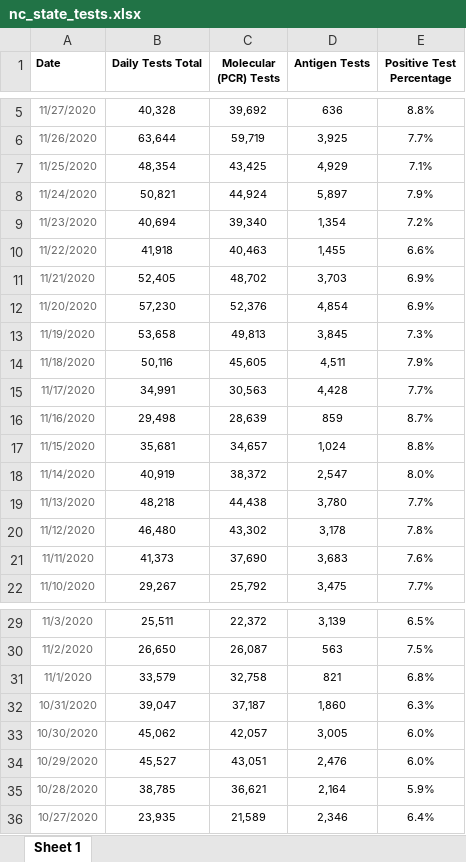
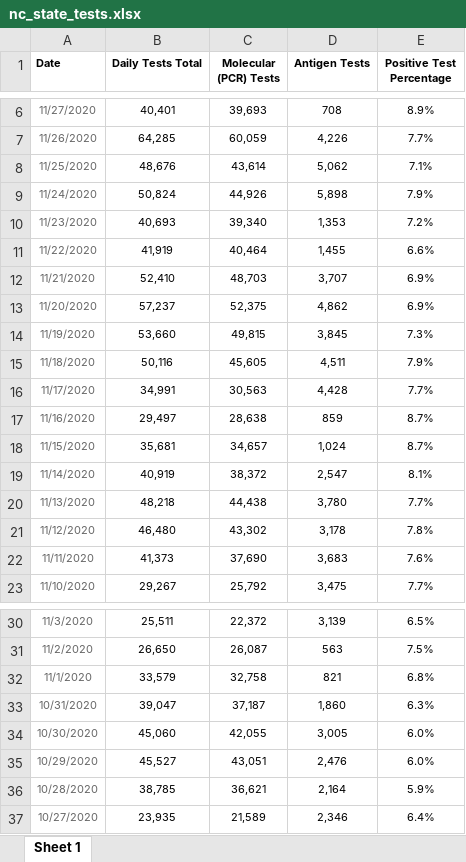
Before and after one commit to arorapankaj/tempRepo, an Excel workbook: nc_state_tests.xlsx, sheet Sheet 1, drawn as a sheet; only a part is shown, gaps mark what is left out; values as stored, in another font and other column widths than the file's, no borders; addresses are those after the commit; the diff covers the shown part only; the diff names each change by its address in the sheet, - before the commit and + after, or states it on an @@ line.

```diff
--- a/nc_state_tests.xlsx (sheet Sheet 1)
+++ b/nc_state_tests.xlsx (sheet Sheet 1)
-B6 (Daily Tests Total): 40,328
+B6 (Daily Tests Total): 40,401
-C6 (Molecular (PCR) Tests): 39,692
+C6 (Molecular (PCR) Tests): 39,693
-D6 (Antigen Tests): 636
+D6 (Antigen Tests): 708
-E6 (Positive Test Percentage): 8.8%
+E6 (Positive Test Percentage): 8.9%
-B7 (Daily Tests Total): 63,644
+B7 (Daily Tests Total): 64,285
-C7 (Molecular (PCR) Tests): 59,719
+C7 (Molecular (PCR) Tests): 60,059
-D7 (Antigen Tests): 3,925
+D7 (Antigen Tests): 4,226
-B8 (Daily Tests Total): 48,354
+B8 (Daily Tests Total): 48,676
-C8 (Molecular (PCR) Tests): 43,425
+C8 (Molecular (PCR) Tests): 43,614
-D8 (Antigen Tests): 4,929
+D8 (Antigen Tests): 5,062
-B9 (Daily Tests Total): 50,821
+B9 (Daily Tests Total): 50,824
-C9 (Molecular (PCR) Tests): 44,924
+C9 (Molecular (PCR) Tests): 44,926
-D9 (Antigen Tests): 5,897
+D9 (Antigen Tests): 5,898
-B10 (Daily Tests Total): 40,694
+B10 (Daily Tests Total): 40,693
-D10 (Antigen Tests): 1,354
+D10 (Antigen Tests): 1,353
-B11 (Daily Tests Total): 41,918
+B11 (Daily Tests Total): 41,919
-C11 (Molecular (PCR) Tests): 40,463
+C11 (Molecular (PCR) Tests): 40,464
-B12 (Daily Tests Total): 52,405
+B12 (Daily Tests Total): 52,410
-C12 (Molecular (PCR) Tests): 48,702
+C12 (Molecular (PCR) Tests): 48,703
-D12 (Antigen Tests): 3,703
+D12 (Antigen Tests): 3,707
-B13 (Daily Tests Total): 57,230
+B13 (Daily Tests Total): 57,237
-C13 (Molecular (PCR) Tests): 52,376
+C13 (Molecular (PCR) Tests): 52,375
-D13 (Antigen Tests): 4,854
+D13 (Antigen Tests): 4,862
-B14 (Daily Tests Total): 53,658
+B14 (Daily Tests Total): 53,660
-C14 (Molecular (PCR) Tests): 49,813
+C14 (Molecular (PCR) Tests): 49,815
-B17 (Daily Tests Total): 29,498
+B17 (Daily Tests Total): 29,497
-C17 (Molecular (PCR) Tests): 28,639
+C17 (Molecular (PCR) Tests): 28,638
-E18 (Positive Test Percentage): 8.8%
+E18 (Positive Test Percentage): 8.7%
-E19 (Positive Test Percentage): 8.0%
+E19 (Positive Test Percentage): 8.1%
-B34 (Daily Tests Total): 45,062
+B34 (Daily Tests Total): 45,060
-C34 (Molecular (PCR) Tests): 42,057
+C34 (Molecular (PCR) Tests): 42,055
```
Also changed, not shown: 1 added row and 22 edited cells elsewhere in this sheet, contra_costa_county_testing.xlsx, nc_state_cases_deaths.xlsx, 3 other files.
